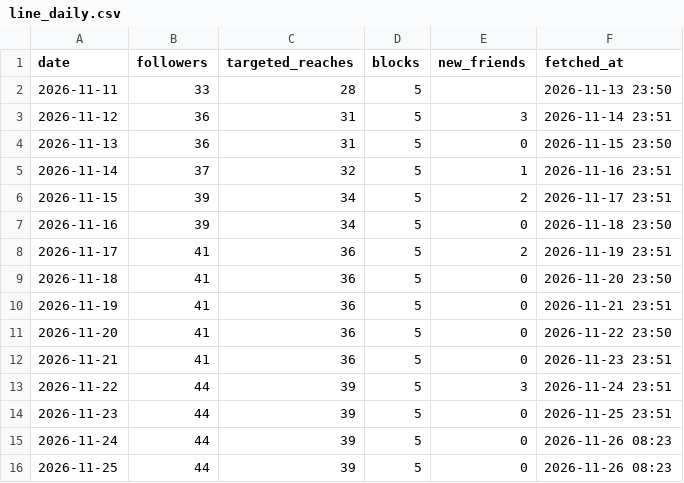
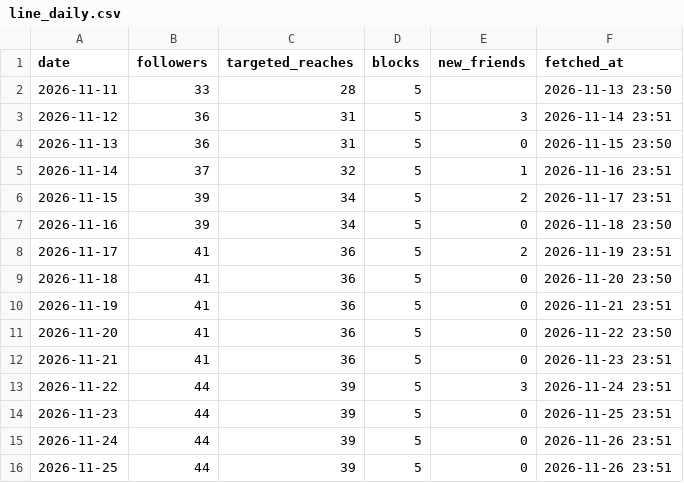
Before and after one commit to kiichi4268/-ai_employees-, a CSV file: data/insights/line_daily.csv, drawn as a sheet.

```diff
--- a/data/insights/line_daily.csv
+++ b/data/insights/line_daily.csv
@@ -14,3 +14,3 @@ date,followers,targeted_reaches,blocks,new_friends,fetched_at
 2026-11-23,44,39,5,0,2026-11-25 23:51
-2026-11-24,44,39,5,0,2026-11-26 08:23
-2026-11-25,44,39,5,0,2026-11-26 08:23
+2026-11-24,44,39,5,0,2026-11-26 23:51
+2026-11-25,44,39,5,0,2026-11-26 23:51
```
Also changed, not shown: data/insights/account_daily.csv, data/insights/media.csv.
